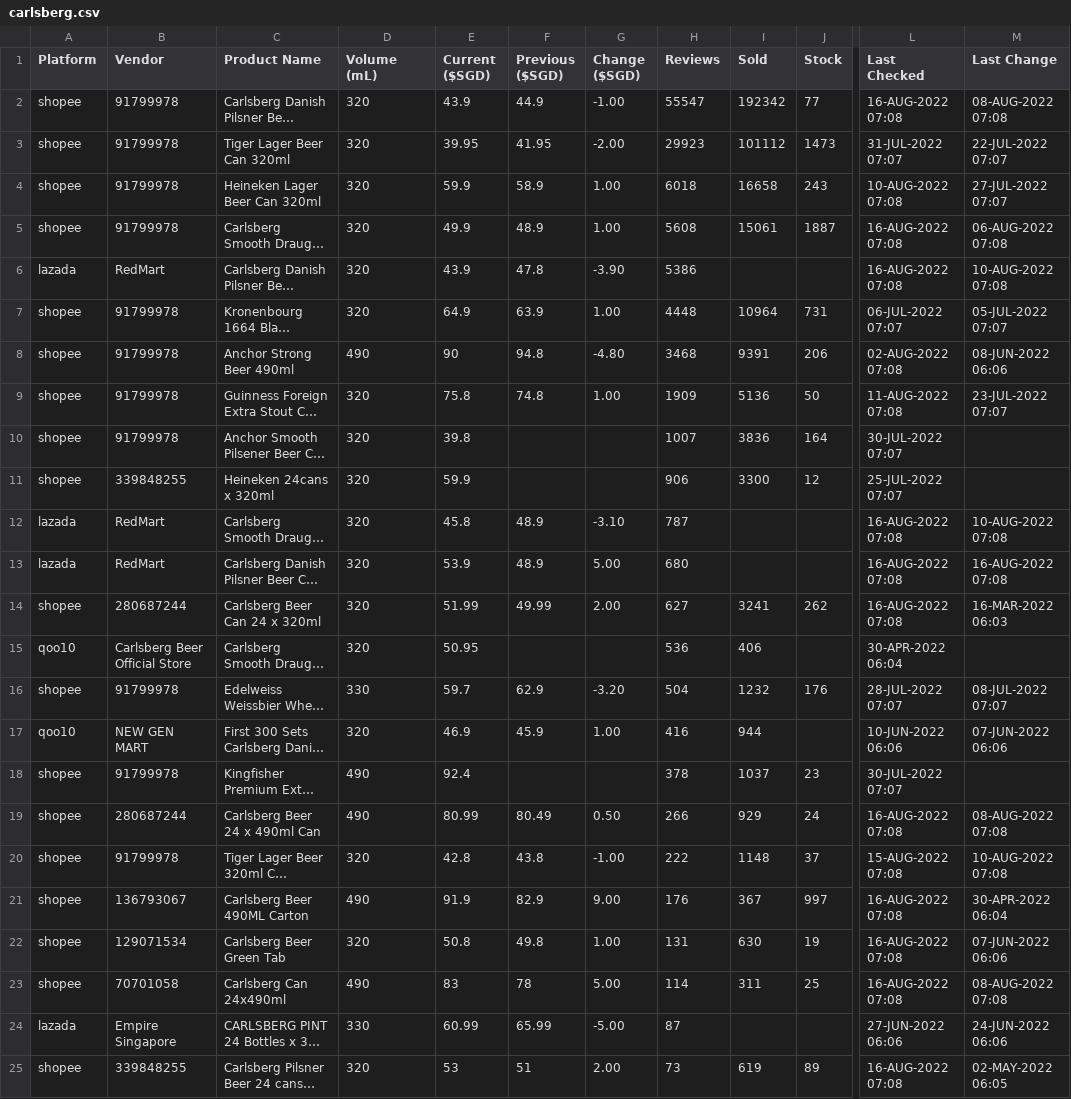
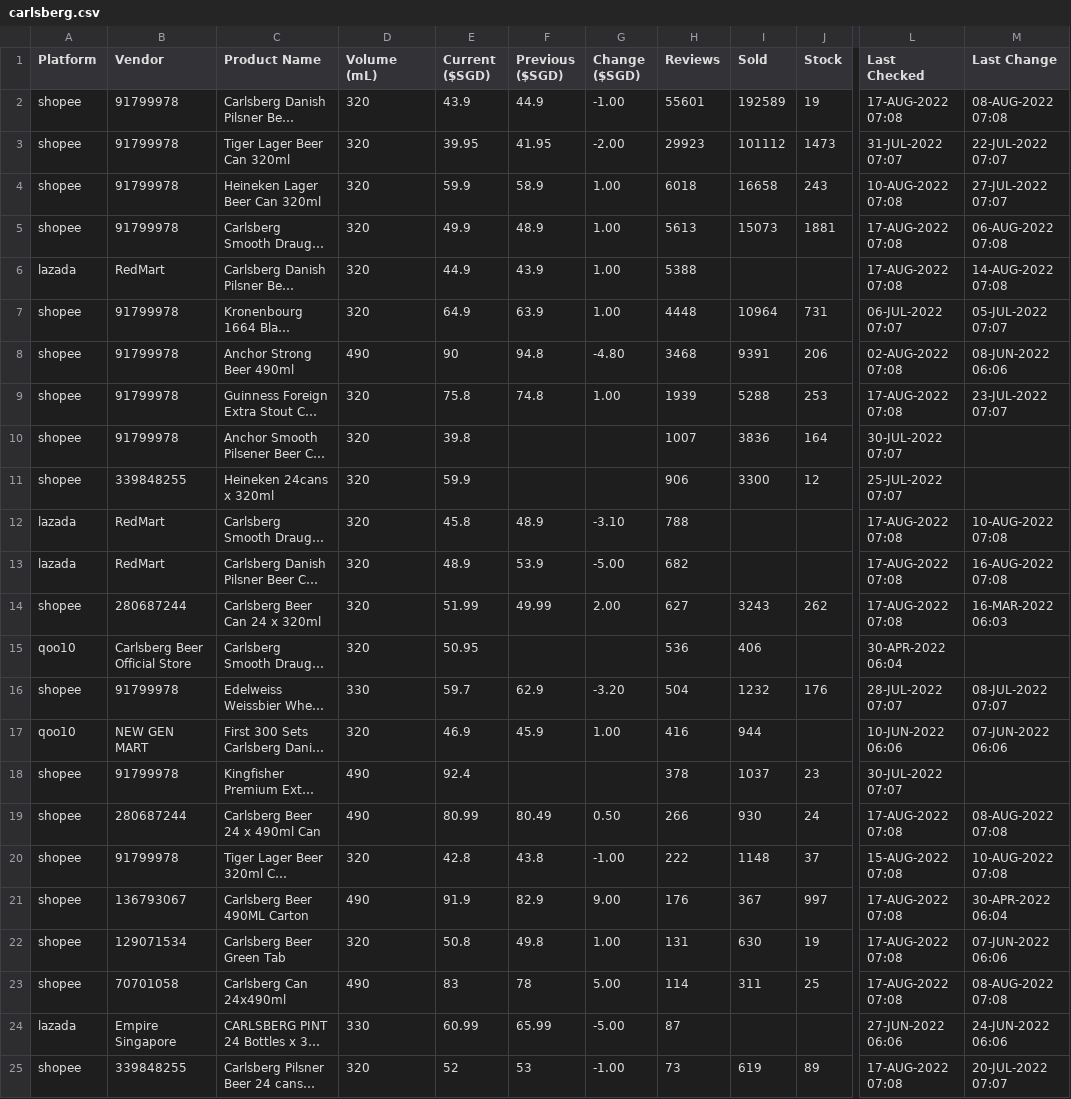
Before and after one commit to ngshiheng/fareview, a CSV file: data/carlsberg.csv, drawn as a sheet; only a part is shown, gaps mark what is left out; long unchanged cells end in …; the diff covers the shown part only; the diff names each change by its address in the sheet, - before the commit and + after, or states it on an @@ line.

```diff
--- a/data/carlsberg.csv
+++ b/data/carlsberg.csv
-H2 (Reviews): 55547
+H2 (Reviews): 55601
-I2 (Sold): 192342
+I2 (Sold): 192589
-J2 (Stock): 77
+J2 (Stock): 19
-L2 (Last Checked): 16-AUG-2022 07:08
+L2 (Last Checked): 17-AUG-2022 07:08
-H5 (Reviews): 5608
+H5 (Reviews): 5613
-I5 (Sold): 15061
+I5 (Sold): 15073
-J5 (Stock): 1887
+J5 (Stock): 1881
-L5:L6 (Last Checked): 16-AUG-2022 07:08
+L5:L6 (Last Checked): 17-AUG-2022 07:08
-E6 (Current ($SGD)): 43.9
+E6 (Current ($SGD)): 44.9
-F6 (Previous ($SGD)): 47.8
+F6 (Previous ($SGD)): 43.9
-G6 (Change ($SGD)): -3.90
+G6 (Change ($SGD)): 1.00
-H6 (Reviews): 5386
+H6 (Reviews): 5388
-M6 (Last Change): 10-AUG-2022 07:08
+M6 (Last Change): 14-AUG-2022 07:08
-H9 (Reviews): 1909
+H9 (Reviews): 1939
-I9 (Sold): 5136
+I9 (Sold): 5288
-J9 (Stock): 50
+J9 (Stock): 253
-L9 (Last Checked): 11-AUG-2022 07:08
+L9 (Last Checked): 17-AUG-2022 07:08
-H12 (Reviews): 787
+H12 (Reviews): 788
-L12:L14 (Last Checked): 16-AUG-2022 07:08
+L12:L14 (Last Checked): 17-AUG-2022 07:08
-E13 (Current ($SGD)): 53.9
+E13 (Current ($SGD)): 48.9
-F13 (Previous ($SGD)): 48.9
+F13 (Previous ($SGD)): 53.9
-G13 (Change ($SGD)): 5.00
+G13 (Change ($SGD)): -5.00
-H13 (Reviews): 680
+H13 (Reviews): 682
-I14 (Sold): 3241
+I14 (Sold): 3243
-I19 (Sold): 929
+I19 (Sold): 930
-L19 (Last Checked): 16-AUG-2022 07:08
+L19 (Last Checked): 17-AUG-2022 07:08
-L21:L23 (Last Checked): 16-AUG-2022 07:08
+L21:L23 (Last Checked): 17-AUG-2022 07:08
-E25 (Current ($SGD)): 53
+E25 (Current ($SGD)): 52
-F25 (Previous ($SGD)): 51
+F25 (Previous ($SGD)): 53
-G25 (Change ($SGD)): 2.00
+G25 (Change ($SGD)): -1.00
-L25 (Last Checked): 16-AUG-2022 07:08
+L25 (Last Checked): 17-AUG-2022 07:08
-M25 (Last Change): 02-MAY-2022 06:05
+M25 (Last Change): 20-JUL-2022 07:07
```
Also changed, not shown: 5 edited cells elsewhere in this file, data/asahi.csv, data/guinness.csv, 2 other files.
